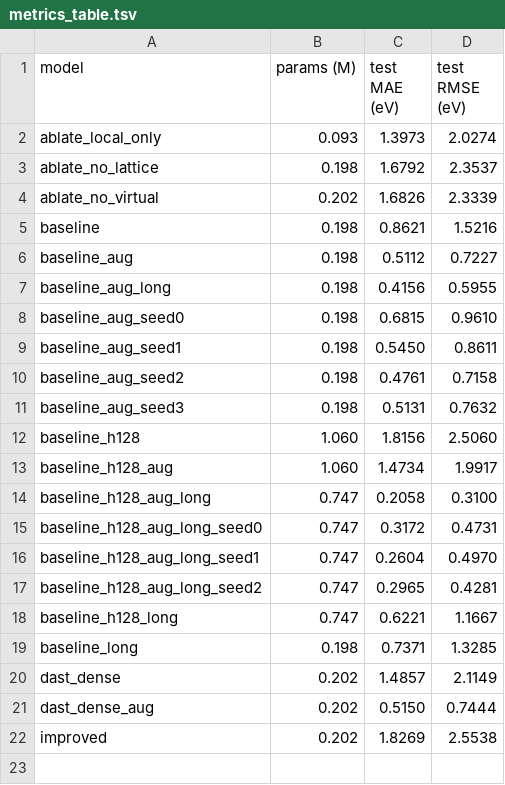
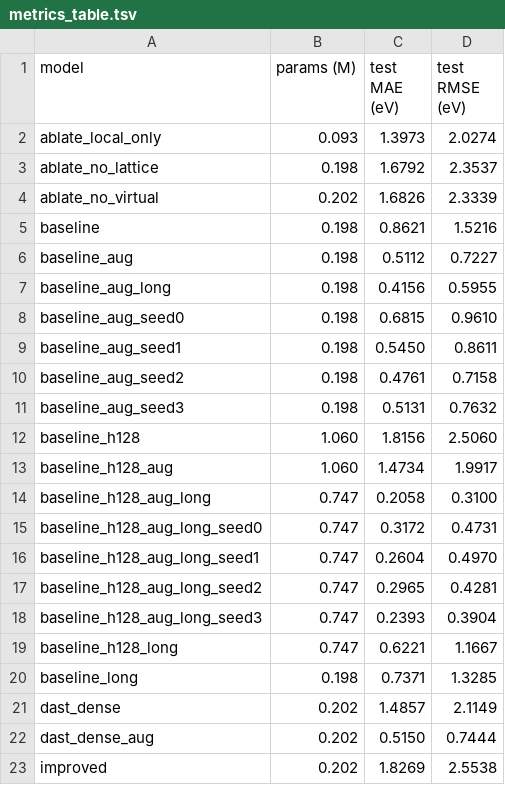
Before and after one commit to chimeraHHH/2d-defect-dast, a TSV file: paper/figures/metrics_table.tsv, drawn as a sheet; the diff names each change by its address in the sheet, - before the commit and + after, or states it on an @@ line.

```diff
--- a/paper/figures/metrics_table.tsv
+++ b/paper/figures/metrics_table.tsv
+row 18: baseline_h128_aug_long_seed3 | 0.747 | 0.2393 | 0.3904
```
Also changed, not shown: 6 other files.
